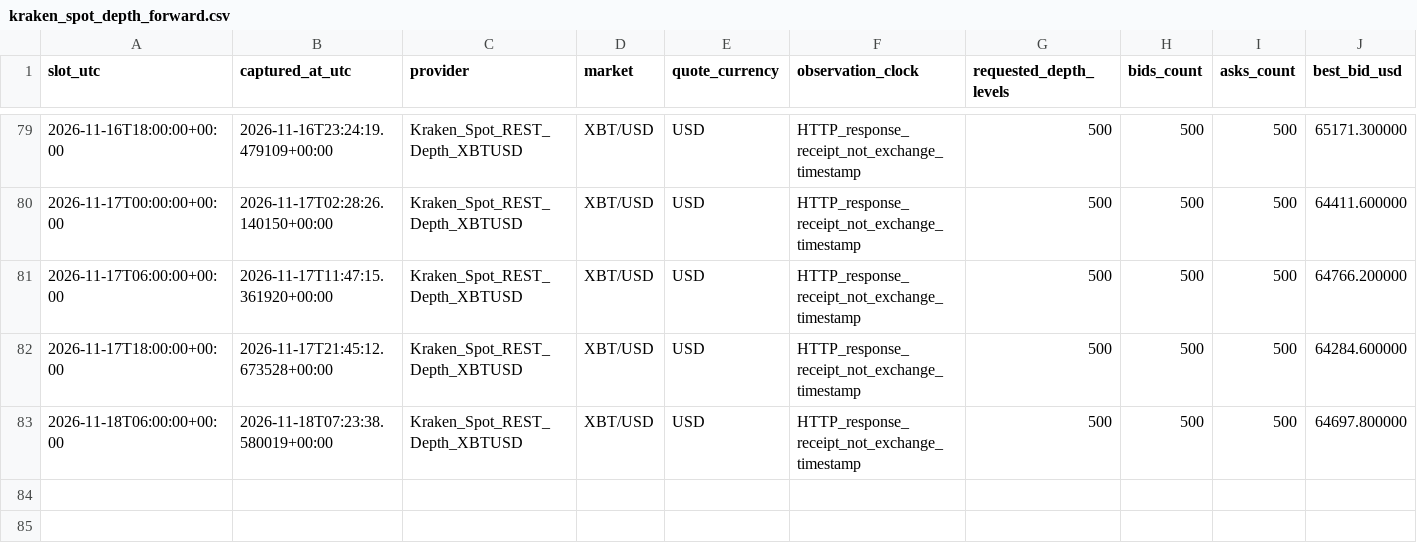
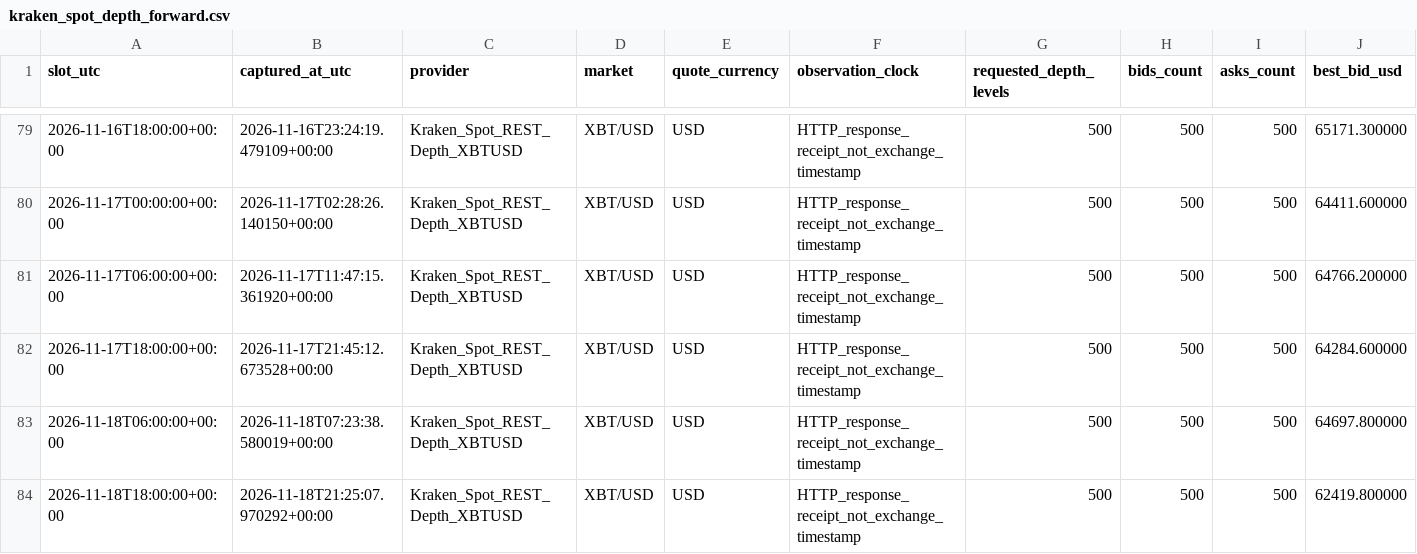
Before and after one commit to aussiekarl-gif/BTC_Composite, a CSV file: data/research_forward_validation/kraken_spot_depth_forward.csv, drawn as a sheet; only a part is shown, gaps mark what is left out; rows hold the shown columns only; the diff names each change by its address in the sheet, - before the commit and + after, or states it on an @@ line.

```diff
--- a/data/research_forward_validation/kraken_spot_depth_forward.csv
+++ b/data/research_forward_validation/kraken_spot_depth_forward.csv
+row 84: 2026-11-18T18:00:00+00:00 | 2026-11-18T21:25:07.970292+00:00 | Kraken_Spot_REST_Depth_XBTUSD | XBT/USD | USD | HTTP_response_receipt_not_exchange_timestamp | 500 | 500 | 500 | 62419.800000
```
Also changed, not shown: data/research_forward_validation/coinbase_trade_samples_forward.csv, data/research_forward_validation/kraken_post_signal_quotes_forward.csv.
